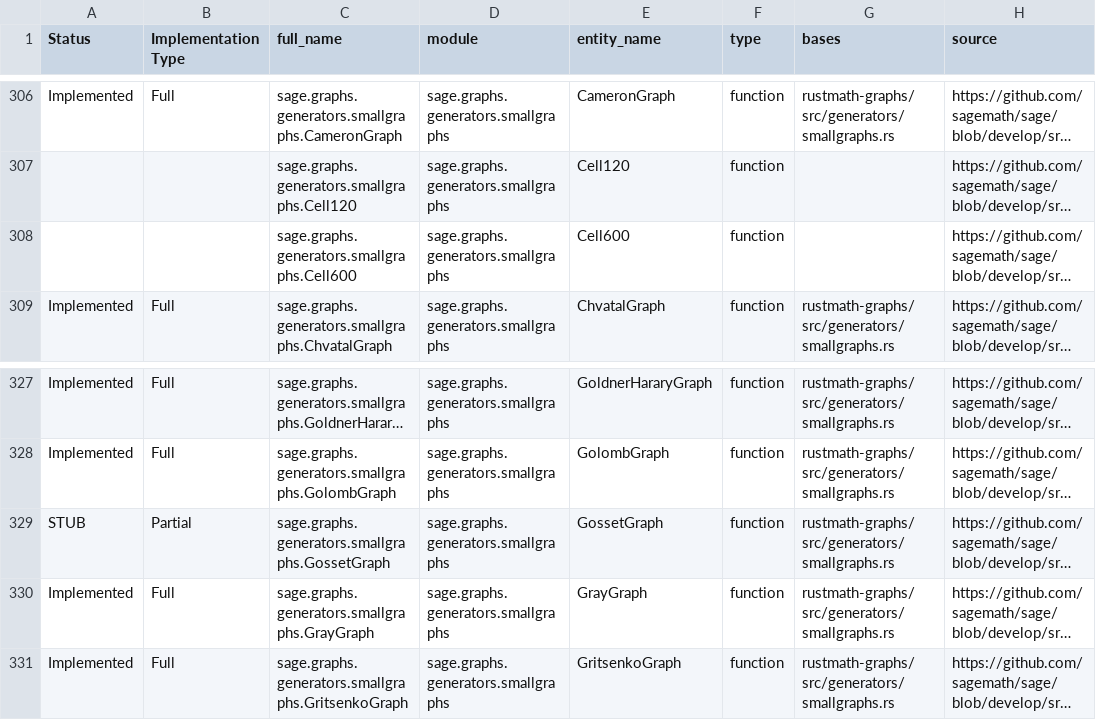
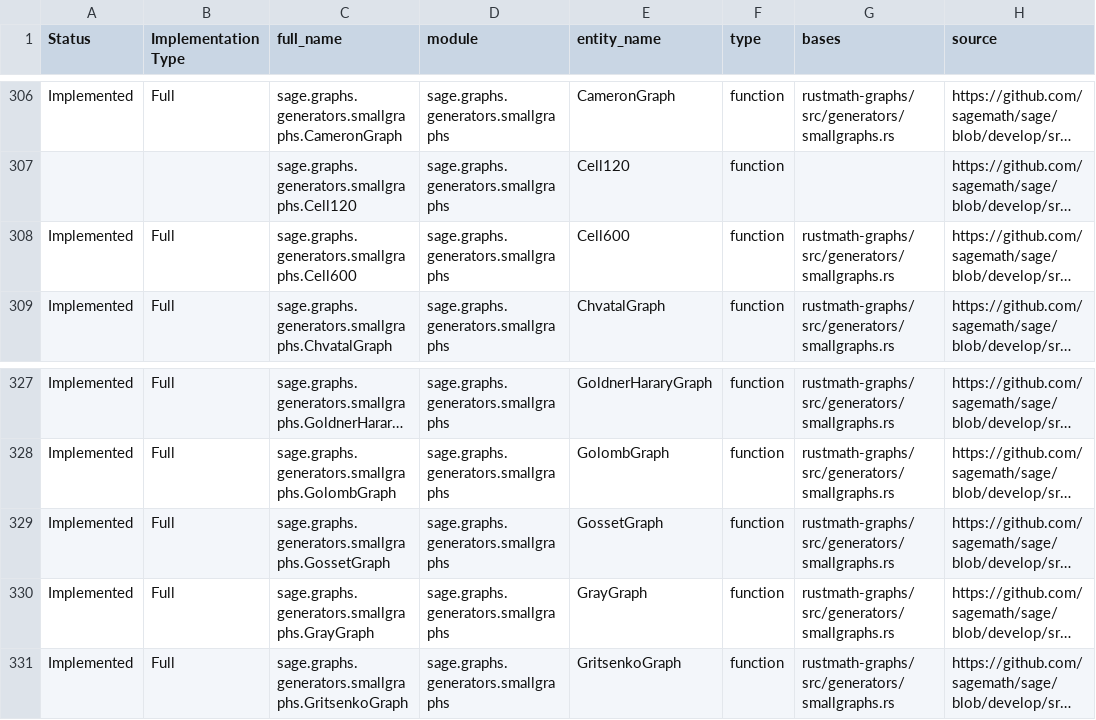
Before and after one commit to johnjanik/RustMath, a CSV file: sagemath_to_rustmath_tracker_part_07.csv, drawn as a sheet; only a part is shown, gaps mark what is left out; long unchanged cells end in …; the diff names each change by its address in the sheet, - before the commit and + after, or states it on an @@ line.

```diff
--- a/sagemath_to_rustmath_tracker_part_07.csv
+++ b/sagemath_to_rustmath_tracker_part_07.csv
-A308 (Status): (empty)
+A308 (Status): Implemented
-B308 (Implementation Type): (empty)
+B308 (Implementation Type): Full
-G308 (bases): (empty)
+G308 (bases): rustmath-graphs/src/generators/smallgraphs.rs
-A329 (Status): STUB
+A329 (Status): Implemented
-B329 (Implementation Type): Partial
+B329 (Implementation Type): Full
```
Also changed, not shown: 1 other file.
